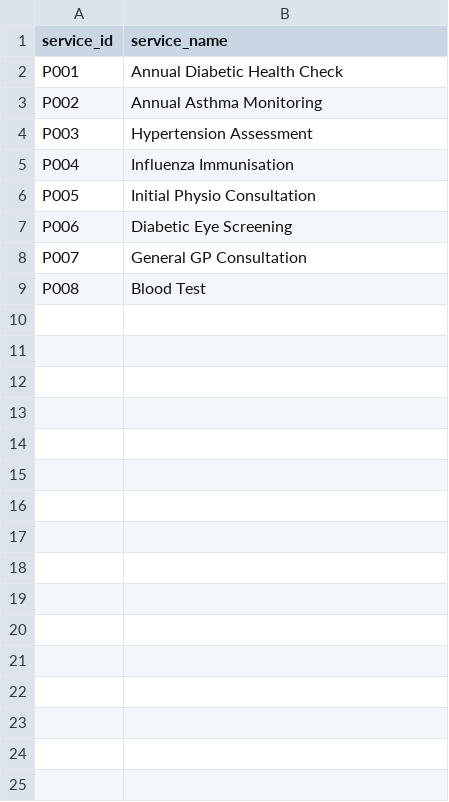
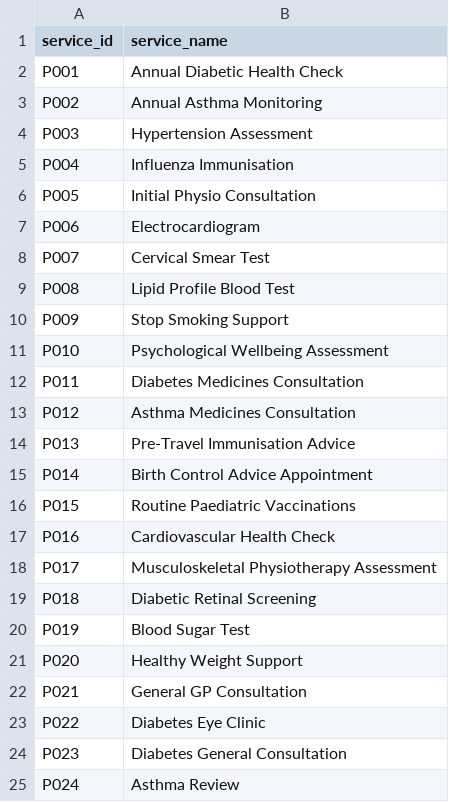
Before and after one commit to abrar-142/service-matcher, a CSV file: provider_services.csv, drawn as a sheet; only a part is shown; the diff covers the shown part only.

```diff
--- a/provider_services.csv
+++ b/provider_services.csv
@@ -6,4 +6,20 @@ P004,Influenza Immunisation
 P005,Initial Physio Consultation
-P006,Diabetic Eye Screening
-P007,General GP Consultation
-P008,Blood Test
+P006,Electrocardiogram
+P007,Cervical Smear Test
+P008,Lipid Profile Blood Test
+P009,Stop Smoking Support
+P010,Psychological Wellbeing Assessment
+P011,Diabetes Medicines Consultation
+P012,Asthma Medicines Consultation
+P013,Pre-Travel Immunisation Advice
+P014,Birth Control Advice Appointment
+P015,Routine Paediatric Vaccinations
+P016,Cardiovascular Health Check
+P017,Musculoskeletal Physiotherapy Assessment
+P018,Diabetic Retinal Screening
+P019,Blood Sugar Test
+P020,Healthy Weight Support
+P021,General GP Consultation
+P022,Diabetes Eye Clinic
+P023,Diabetes General Consultation
+P024,Asthma Review
```
Also changed, not shown: 11 added rows elsewhere in this file, 3 other files.
